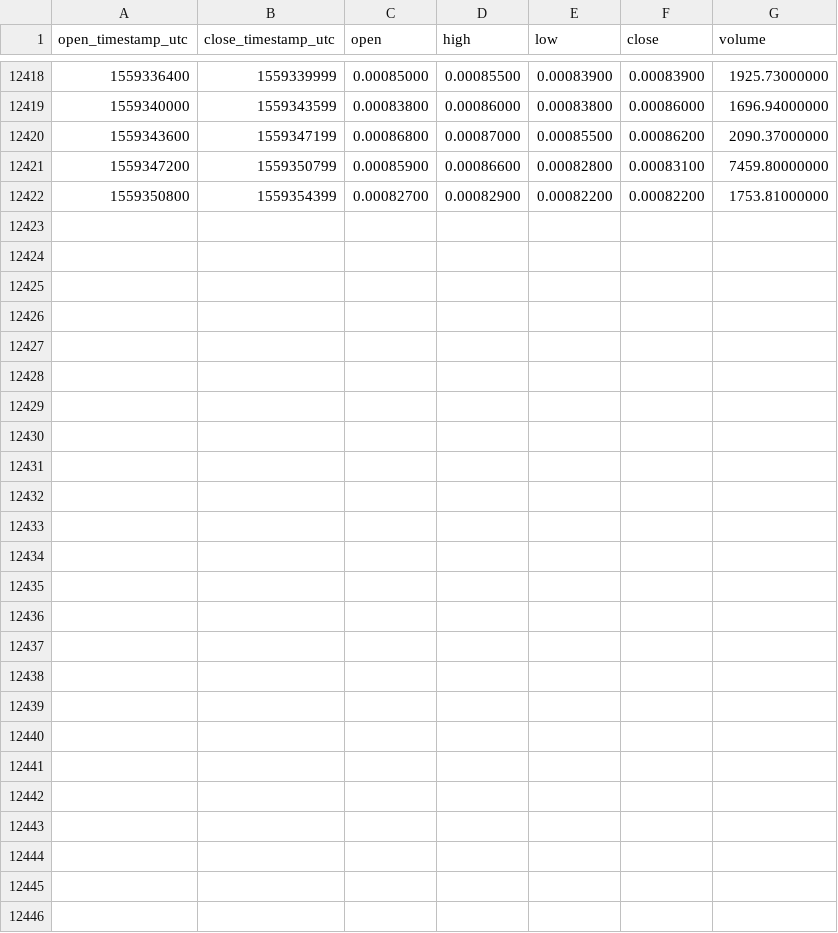
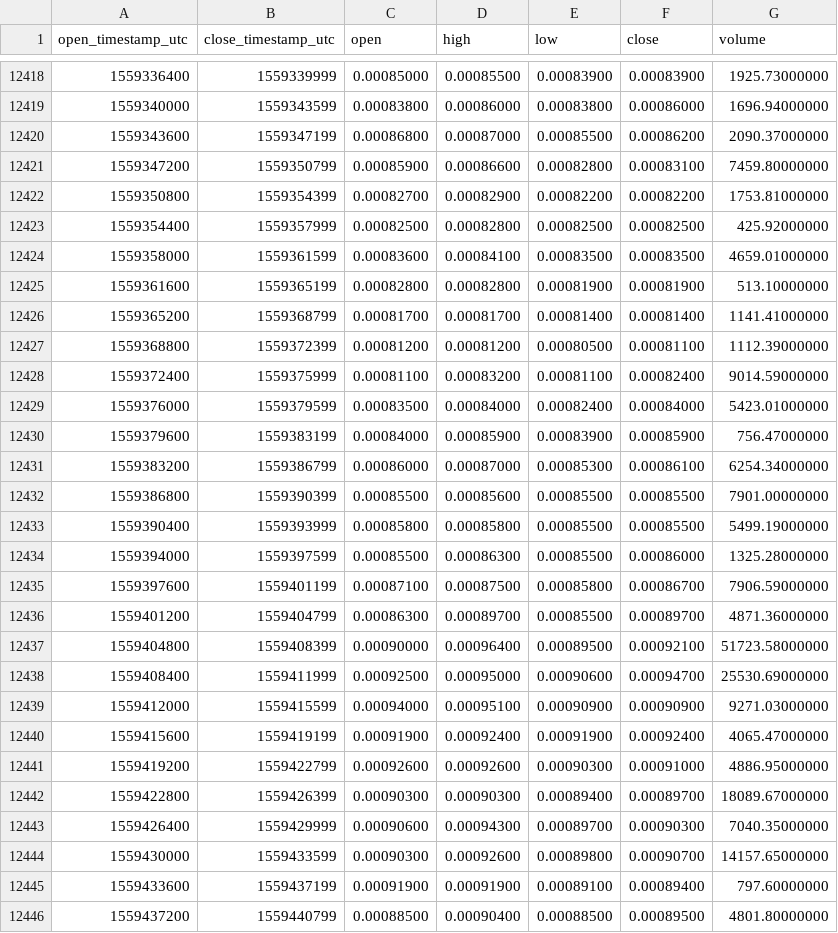
Before and after one commit to cryptobigbro/binance-NAVETH, a CSV file: binance-NAVETH-1h.csv, drawn as a sheet; only a part is shown, gaps mark what is left out.

Commit message:
Update OHLCV data.

```diff
--- a/binance-NAVETH-1h.csv
+++ b/binance-NAVETH-1h.csv
@@ -12422 +12422,25 @@ open_timestamp_utc,close_timestamp_utc,open,high,low,close,volume
 1559350800,1559354399,0.00082700,0.00082900,0.00082200,0.00082200,1753.81000000
+1559354400,1559357999,0.00082500,0.00082800,0.00082500,0.00082500,425.92000000
+1559358000,1559361599,0.00083600,0.00084100,0.00083500,0.00083500,4659.01000000
+1559361600,1559365199,0.00082800,0.00082800,0.00081900,0.00081900,513.10000000
+1559365200,1559368799,0.00081700,0.00081700,0.00081400,0.00081400,1141.41000000
+1559368800,1559372399,0.00081200,0.00081200,0.00080500,0.00081100,1112.39000000
+1559372400,1559375999,0.00081100,0.00083200,0.00081100,0.00082400,9014.59000000
+1559376000,1559379599,0.00083500,0.00084000,0.00082400,0.00084000,5423.01000000
+1559379600,1559383199,0.00084000,0.00085900,0.00083900,0.00085900,756.47000000
+1559383200,1559386799,0.00086000,0.00087000,0.00085300,0.00086100,6254.34000000
+1559386800,1559390399,0.00085500,0.00085600,0.00085500,0.00085500,7901.00000000
+1559390400,1559393999,0.00085800,0.00085800,0.00085500,0.00085500,5499.19000000
+1559394000,1559397599,0.00085500,0.00086300,0.00085500,0.00086000,1325.28000000
+1559397600,1559401199,0.00087100,0.00087500,0.00085800,0.00086700,7906.59000000
+1559401200,1559404799,0.00086300,0.00089700,0.00085500,0.00089700,4871.36000000
+1559404800,1559408399,0.00090000,0.00096400,0.00089500,0.00092100,51723.58000000
+1559408400,1559411999,0.00092500,0.00095000,0.00090600,0.00094700,25530.69000000
+1559412000,1559415599,0.00094000,0.00095100,0.00090900,0.00090900,9271.03000000
+1559415600,1559419199,0.00091900,0.00092400,0.00091900,0.00092400,4065.47000000
+1559419200,1559422799,0.00092600,0.00092600,0.00090300,0.00091000,4886.95000000
+1559422800,1559426399,0.00090300,0.00090300,0.00089400,0.00089700,18089.67000000
+1559426400,1559429999,0.00090600,0.00094300,0.00089700,0.00090300,7040.35000000
+1559430000,1559433599,0.00090300,0.00092600,0.00089800,0.00090700,14157.65000000
+1559433600,1559437199,0.00091900,0.00091900,0.00089100,0.00089400,797.60000000
+1559437200,1559440799,0.00088500,0.00090400,0.00088500,0.00089500,4801.80000000
```
Also changed, not shown: binance-NAVETH-1d.csv.
